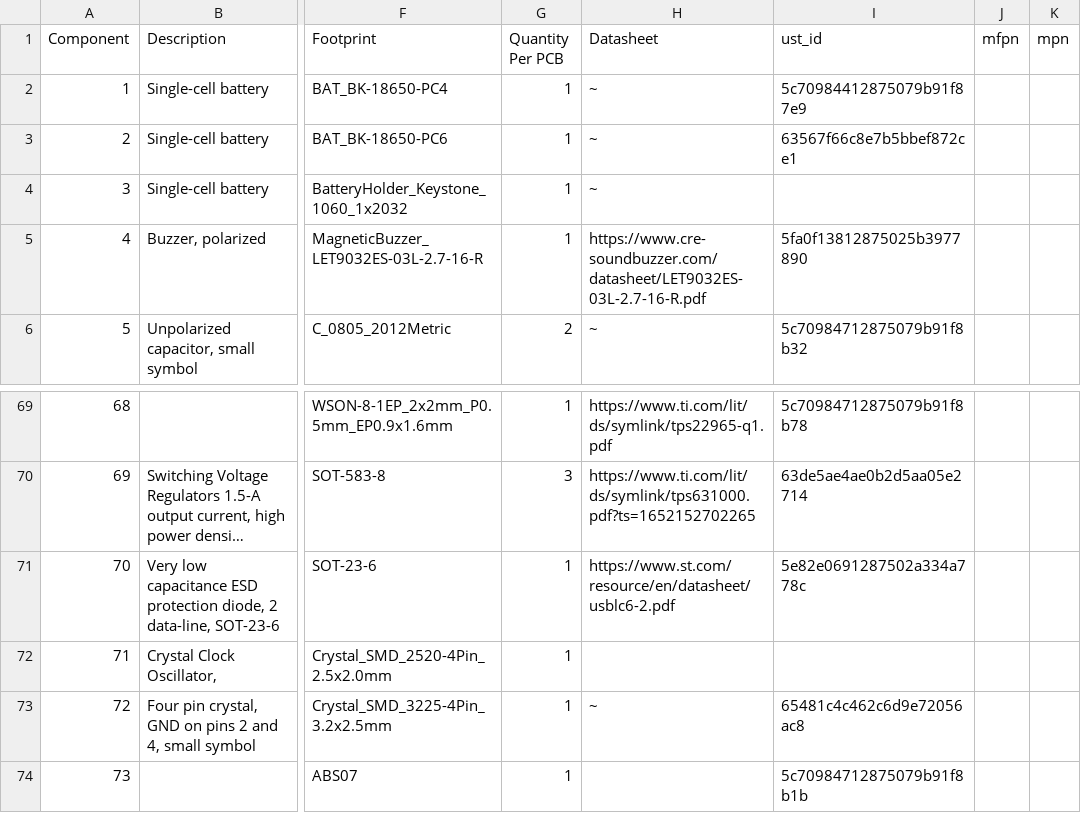
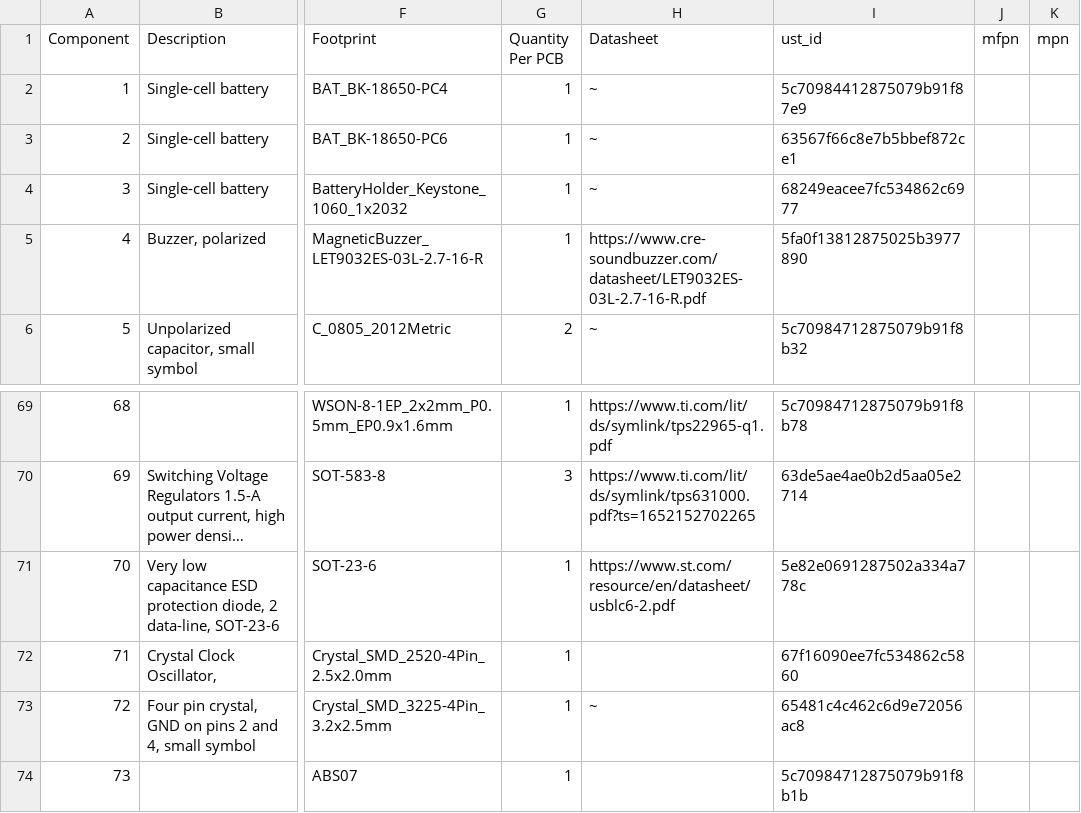
Before and after one commit to mlab-modules/BATDATUNIT01, a CSV file: hw/cam_profi/assembly/BATDATUNIT01-bom.csv, drawn as a sheet; only a part is shown, gaps mark what is left out; long unchanged cells end in …; the diff names each change by its address in the sheet, - before the commit and + after, or states it on an @@ line.

```diff
--- a/hw/cam_profi/assembly/BATDATUNIT01-bom.csv
+++ b/hw/cam_profi/assembly/BATDATUNIT01-bom.csv
-I4 (ust_id): (empty)
+I4 (ust_id): 68249eacee7fc534862c6977
-I72 (ust_id): (empty)
+I72 (ust_id): 67f16090ee7fc534862c5860
```
Also changed, not shown: hw/cam_profi/assembly/BATDATUNIT01-bom_nogroup.csv, 23 other files.
